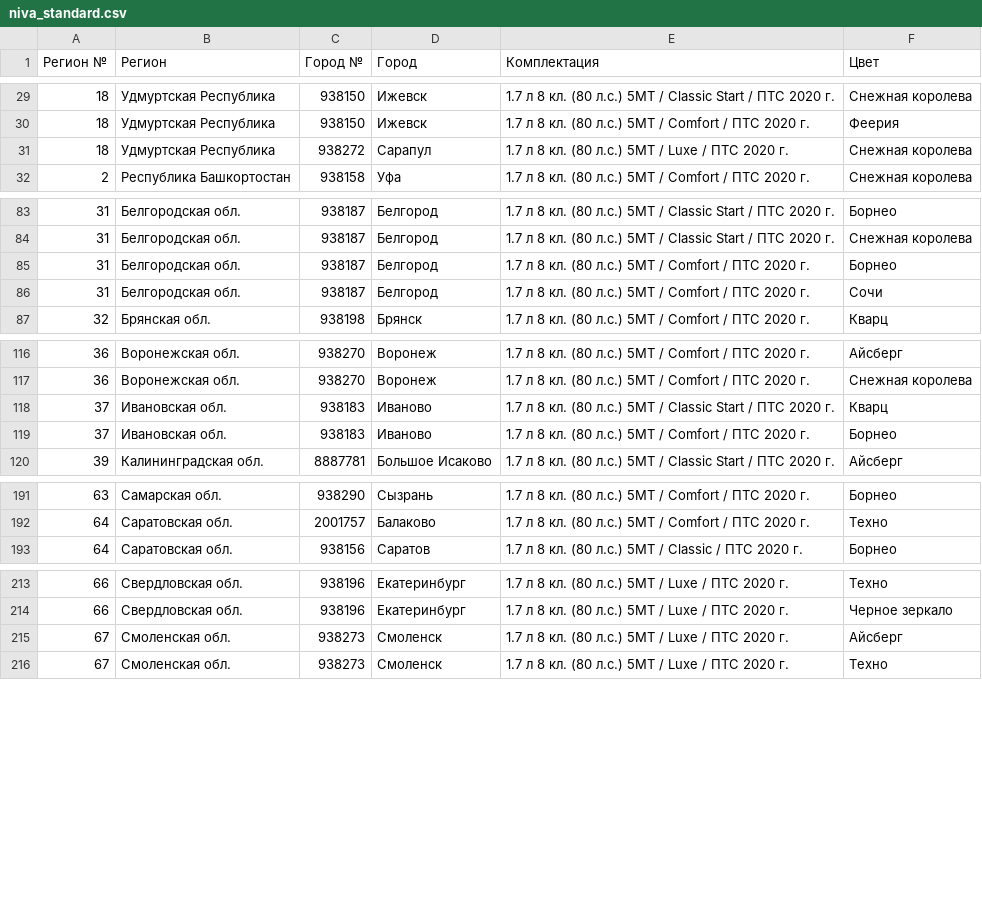
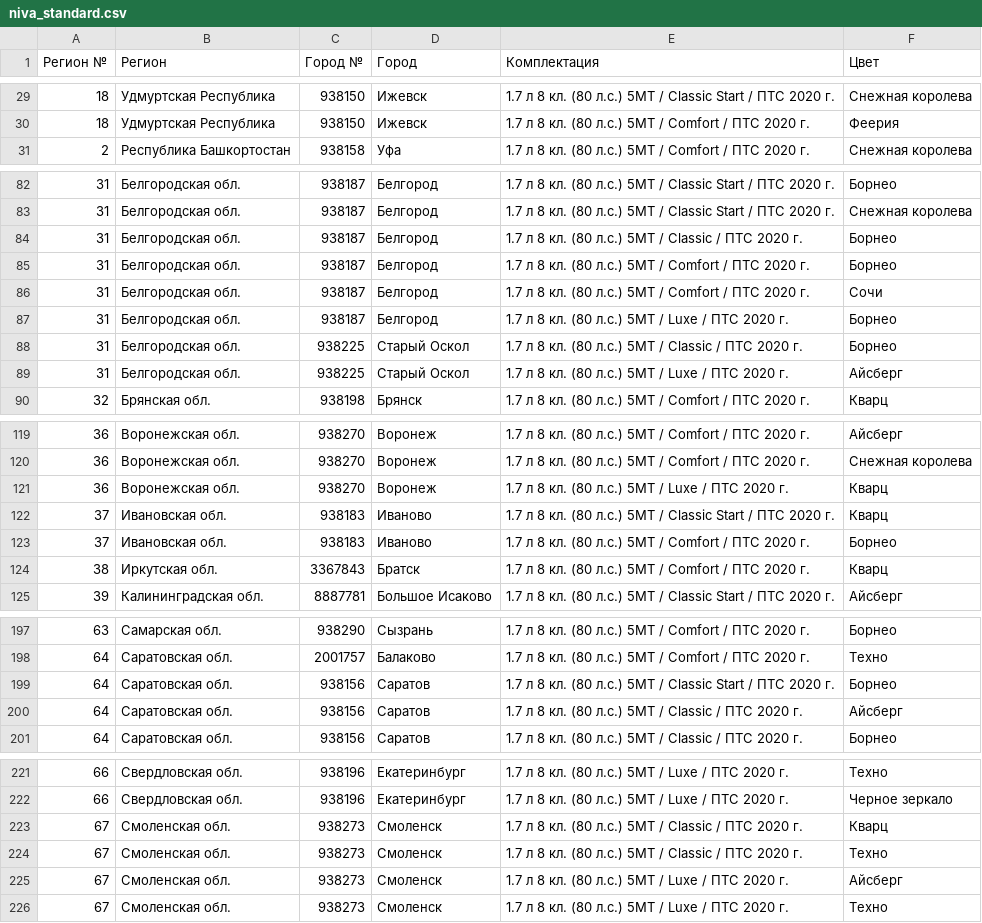
Before and after one commit to kafeg/ladacsv, a CSV file: niva_standard.csv, drawn as a sheet; only a part is shown, gaps mark what is left out; removed rows and columns are numbered as before the commit, all else as after; the diff covers the shown part only; the diff names each change by its address in the sheet, - before the commit and + after, or states it on an @@ line.

```diff
--- a/niva_standard.csv
+++ b/niva_standard.csv
-row 31: 18 | Удмуртская Республика | 938272 | Сарапул | 1.7 л 8 кл. (80 л.с.) 5МТ / Luxe / ПТС 2020 г. | Снежная королева
+row 84: 31 | Белгородская обл. | 938187 | Белгород | 1.7 л 8 кл. (80 л.с.) 5МТ / Classic / ПТС 2020 г. | Борнео
+row 87: 31 | Белгородская обл. | 938187 | Белгород | 1.7 л 8 кл. (80 л.с.) 5МТ / Luxe / ПТС 2020 г. | Борнео
+row 88: 31 | Белгородская обл. | 938225 | Старый Оскол | 1.7 л 8 кл. (80 л.с.) 5МТ / Classic / ПТС 2020 г. | Борнео
+row 89: 31 | Белгородская обл. | 938225 | Старый Оскол | 1.7 л 8 кл. (80 л.с.) 5МТ / Luxe / ПТС 2020 г. | Айсберг
+row 121: 36 | Воронежская обл. | 938270 | Воронеж | 1.7 л 8 кл. (80 л.с.) 5МТ / Luxe / ПТС 2020 г. | Кварц
+row 124: 38 | Иркутская обл. | 3367843 | Братск | 1.7 л 8 кл. (80 л.с.) 5МТ / Comfort / ПТС 2020 г. | Кварц
+row 199: 64 | Саратовская обл. | 938156 | Саратов | 1.7 л 8 кл. (80 л.с.) 5МТ / Classic Start / ПТС 2020 г. | Борнео
+row 200: 64 | Саратовская обл. | 938156 | Саратов | 1.7 л 8 кл. (80 л.с.) 5МТ / Classic / ПТС 2020 г. | Айсберг
+row 223: 67 | Смоленская обл. | 938273 | Смоленск | 1.7 л 8 кл. (80 л.с.) 5МТ / Classic / ПТС 2020 г. | Кварц
+row 224: 67 | Смоленская обл. | 938273 | Смоленск | 1.7 л 8 кл. (80 л.с.) 5МТ / Classic / ПТС 2020 г. | Техно
```
Also changed, not shown: 1 added row and 1 removed row elsewhere in this file, granta_cross.csv, granta_drive_active.csv, 16 other files.
